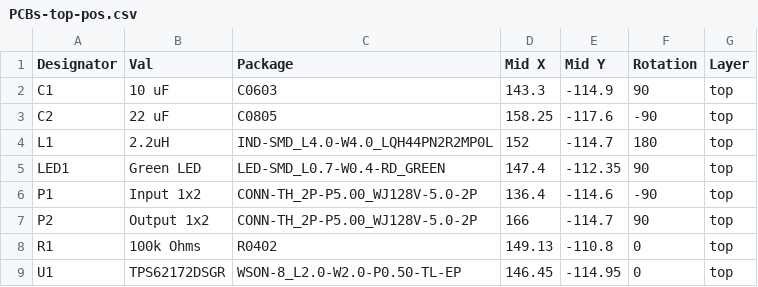
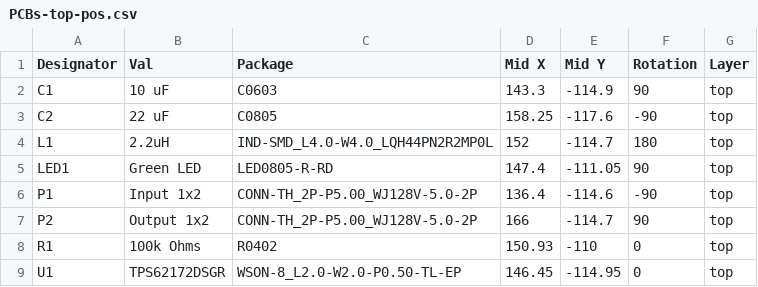
Before and after one commit to ScoobyXD/MIRAE-RTS, a CSV file: PCBs/JLCPCB Files/CPL Files/PCBs-top-pos.csv, drawn as a sheet.

```diff
--- a/PCBs/JLCPCB Files/CPL Files/PCBs-top-pos.csv
+++ b/PCBs/JLCPCB Files/CPL Files/PCBs-top-pos.csv
@@ -4,6 +4,6 @@ C2,22 uF,C0805,158.25,-117.6,-90,top
 L1,2.2uH,IND-SMD_L4.0-W4.0_LQH44PN2R2MP0L,152,-114.7,180,top
-LED1,Green LED,LED-SMD_L0.7-W0.4-RD_GREEN,147.4,-112.35,90,top
+LED1,Green LED,LED0805-R-RD,147.4,-111.05,90,top
 P1,Input 1x2,CONN-TH_2P-P5.00_WJ128V-5.0-2P,136.4,-114.6,-90,top
 P2,Output 1x2,CONN-TH_2P-P5.00_WJ128V-5.0-2P,166,-114.7,90,top
-R1,100k Ohms,R0402,149.13,-110.8,0,top
+R1,100k Ohms,R0402,150.93,-110,0,top
 U1,TPS62172DSGR,WSON-8_L2.0-W2.0-P0.50-TL-EP,146.45,-114.95,0,top
```
Also changed, not shown: PCBs/JLCPCB Files/BOM/BOM.csv, 34 other files.
